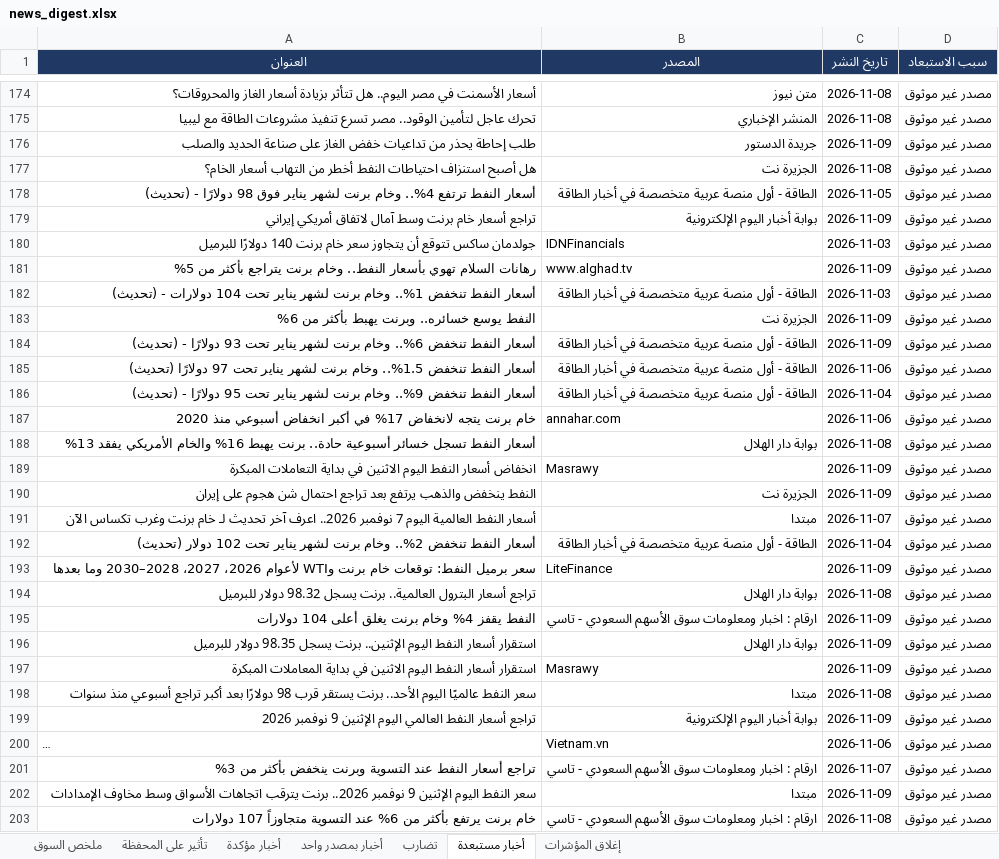
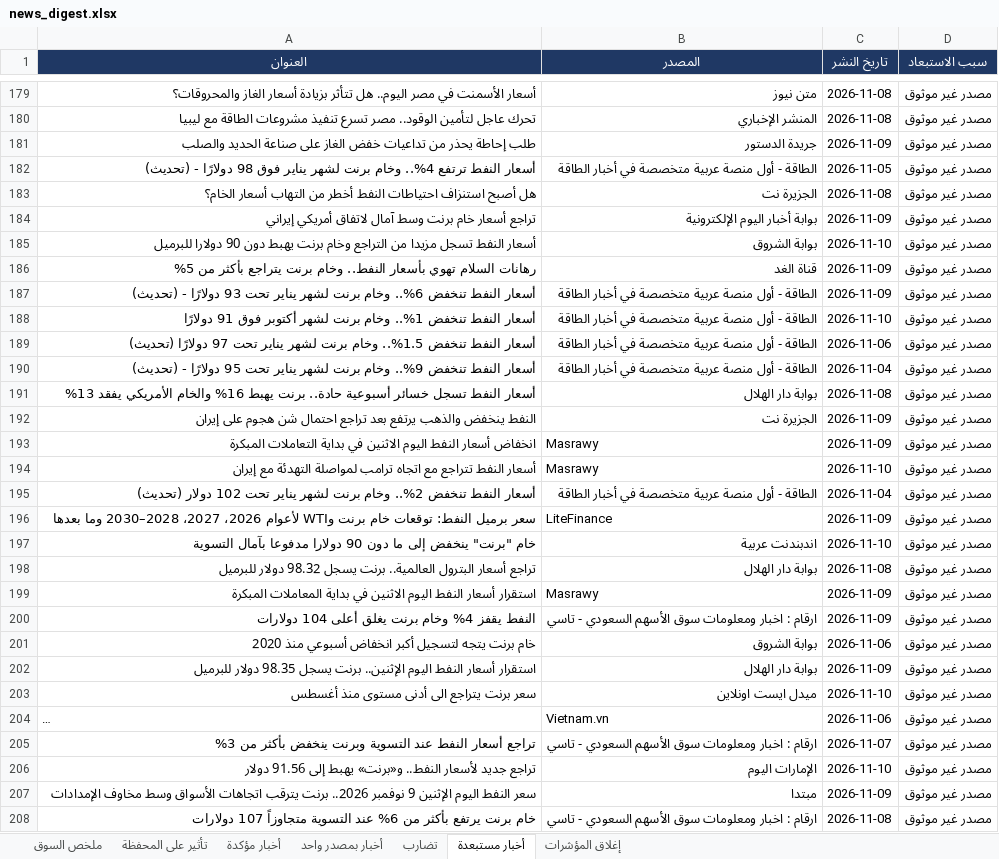
Before and after one commit to muhammadkamel900-bit/egx-data, an Excel workbook: data/news_digest.xlsx, sheet أخبار مستبعدة, drawn as a sheet; only a part is shown, gaps mark what is left out; long unchanged cells end in …; values as stored, in another font and other column widths than the file's, no borders; removed rows and columns are numbered as before the commit, all else as after; the diff covers the shown part only; the diff names each change by its address in the sheet, - before the commit and + after, or states it on an @@ line.

Commit message:
update news_digest.xlsx

```diff
--- a/data/news_digest.xlsx (sheet أخبار مستبعدة)
+++ b/data/news_digest.xlsx (sheet أخبار مستبعدة)
@@ row 178 moved to row 182: أسعار النفط ترتفع 4%.. وخام برنت لشهر ين… @@
-A185 (العنوان): جولدمان ساكس تتوقع أن يتجاوز سعر خام برنت 140 دولارًا للبرميل
+A185 (العنوان): أسعار النفط تسجل مزيدا من التراجع وخام برنت يهبط دون 90 دولارا للبرميل
-B185 (المصدر): IDNFinancials
+B185 (المصدر): بوابة الشروق
-C185 (تاريخ النشر): 2026-11-03
+C185 (تاريخ النشر): 2026-11-10
-B186 (المصدر): www.alghad.tv
+B186 (المصدر): قناة الغد
-row 182: أسعار النفط تنخفض 1%.. وخام برنت لشهر يناير تحت 104 دولارات - (تحديث) | الطاقة - أول منصة عربية متخصصة في أخبار الطاقة | 2026-11-03 | مصدر غير موثوق
-row 183: النفط يوسع خسائره.. وبرنت يهبط بأكثر من 6% | الجزيرة نت | 2026-11-09 | مصدر غير موثوق
+row 188: أسعار النفط تنخفض 1%.. وخام برنت لشهر أكتوبر فوق 91 دولارًا | الطاقة - أول منصة عربية متخصصة في أخبار الطاقة | 2026-11-10 | مصدر غير موثوق
-row 187: خام برنت يتجه لانخفاض 17% في أكبر انخفاض أسبوعي منذ 2020 | annahar.com | 2026-11-06 | مصدر غير موثوق
@@ row 190 moved to row 192: النفط ينخفض والذهب يرتفع بعد تراجع احتما… @@
-row 191: أسعار النفط العالمية اليوم 7 نوفمبر 2026.. اعرف آخر تحديث لـ خام برنت وغرب تكساس الآن | مبتدا | 2026-11-07 | مصدر غير موثوق
+row 194: أسعار النفط تتراجع مع اتجاه ترامب لمواصلة التهدئة مع إيران | Masrawy | 2026-11-10 | مصدر غير موثوق
+row 197: خام "برنت" ينخفض إلى ما دون 90 دولارا مدفوعا بآمال التسوية | اندبندنت عربية | 2026-11-10 | مصدر غير موثوق
@@ row 197 moved to row 199: استقرار أسعار النفط اليوم الاثنين في بدا… @@
+row 201: خام برنت يتجه لتسجيل أكبر انخفاض أسبوعي منذ 2020 | بوابة الشروق | 2026-11-06 | مصدر غير موثوق
-row 198: سعر النفط عالميًا اليوم الأحد.. برنت يستقر قرب 98 دولارًا بعد أكبر تراجع أسبوعي منذ سنوات | مبتدا | 2026-11-08 | مصدر غير موثوق
-A203 (العنوان): تراجع أسعار النفط العالمي اليوم الإثنين 9 نوفمبر 2026
+A203 (العنوان): سعر برنت يتراجع الى أدنى مستوى منذ أغسطس
-B203 (المصدر): بوابة أخبار اليوم الإلكترونية
+B203 (المصدر): ميدل ايست اونلاين
-C203 (تاريخ النشر): 2026-11-09
+C203 (تاريخ النشر): 2026-11-10
+row 206: تراجع جديد لأسعار النفط.. و«برنت» يهبط إلى 91.56 دولار | الإمارات اليوم | 2026-11-10 | مصدر غير موثوق
```
Also changed, not shown: 82 added rows, 82 removed rows, 20 moved rows and 90 edited cells elsewhere in this sheet, sheet أخبار بمصدر واحد, sheet أخبار مؤكدة, sheet ملخص السوق, sheet تضارب, sheet تأثير على المحفظة.
